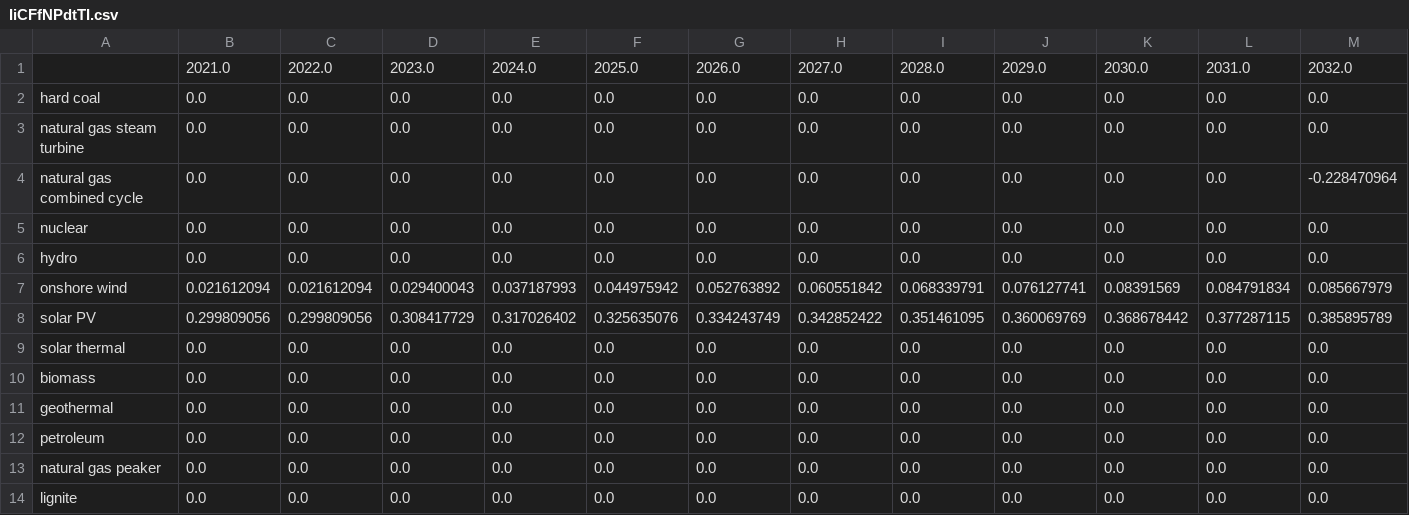
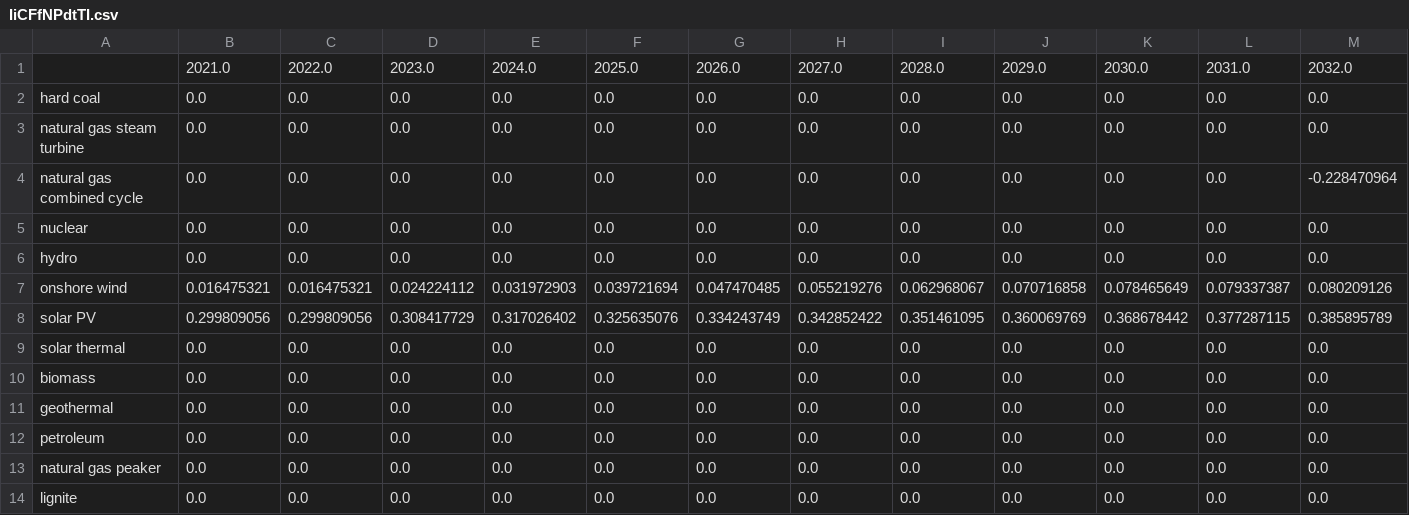
Before and after one commit to EnergyInnovation/eps-missouri, a CSV file: InputData/elec/IiCFfNPdtTI/IiCFfNPdtTI.csv, drawn as a sheet; only a part is shown; removed rows and columns are numbered as before the commit, all else as after; rows hold the shown columns only; the diff names each change by its address in the sheet, - before the commit and + after, or states it on an @@ line.

```diff
--- a/InputData/elec/IiCFfNPdtTI/IiCFfNPdtTI.csv
+++ b/InputData/elec/IiCFfNPdtTI/IiCFfNPdtTI.csv
-row 7: onshore wind | 0.021612094 | 0.021612094 | 0.029400043 | 0.037187993 | 0.044975942 | 0.052763892 | 0.060551842 | 0.068339791 | 0.076127741 | 0.08391569 | 0.084791834 | 0.085667979
+row 7: onshore wind | 0.016475321 | 0.016475321 | 0.024224112 | 0.031972903 | 0.039721694 | 0.047470485 | 0.055219276 | 0.062968067 | 0.070716858 | 0.078465649 | 0.079337387 | 0.080209126
```
Also changed, not shown: 1 other file.
